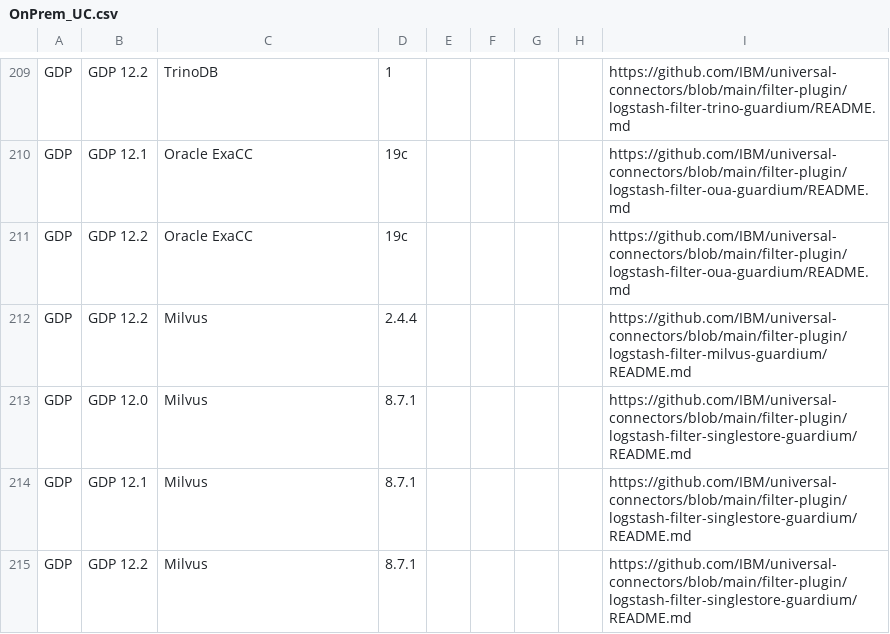
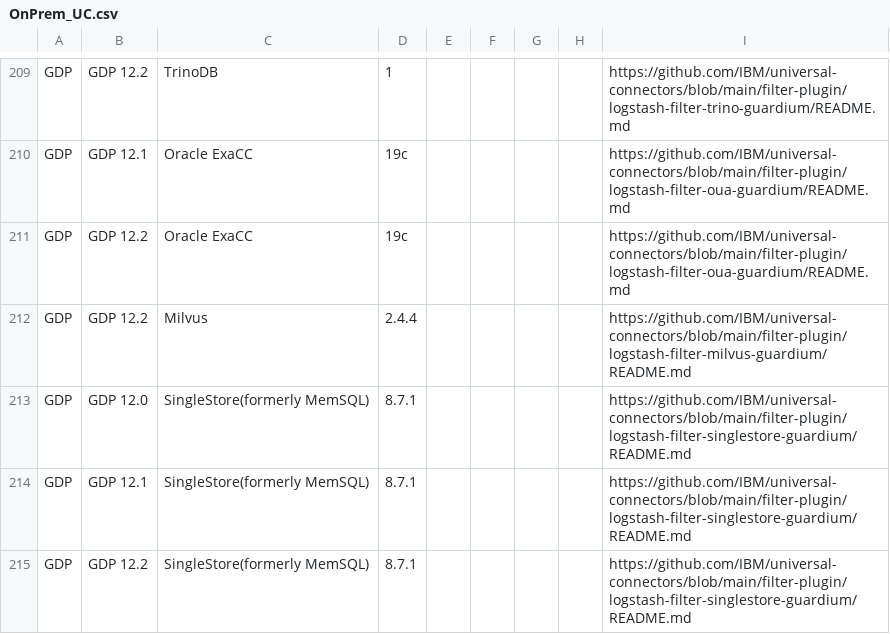
Before and after one commit to IBM/guardium-supported-datasources, a CSV file: consolidation-script2/data/input/OnPrem_UC.csv, drawn as a sheet; only a part is shown, gaps mark what is left out.

Commit message:
GRD-117231 Update UC support matrix for AlloyDB, Milvus, Singlestore - 2
Signed-off-by: Manish Khaladkar <manishkhaladkar@ibm.com>

```diff
--- a/consolidation-script2/data/input/OnPrem_UC.csv
+++ b/consolidation-script2/data/input/OnPrem_UC.csv
@@ -212,4 +212,4 @@ GDP,GDP 12.2,Oracle ExaCC,19c,,,,,https://github.com/IBM/universal-connectors/bl
 GDP,GDP 12.2,Milvus,2.4.4,,,,,https://github.com/IBM/universal-connectors/blob/main/filter-plugin/logstash-filter-milvus-guardium/README.md
-GDP,GDP 12.0,Milvus,8.7.1,,,,,https://github.com/IBM/universal-connectors/blob/main/filter-plugin/logstash-filter-singlestore-guardium/README.md
-GDP,GDP 12.1,Milvus,8.7.1,,,,,https://github.com/IBM/universal-connectors/blob/main/filter-plugin/logstash-filter-singlestore-guardium/README.md
-GDP,GDP 12.2,Milvus,8.7.1,,,,,https://github.com/IBM/universal-connectors/blob/main/filter-plugin/logstash-filter-singlestore-guardium/README.md
+GDP,GDP 12.0,SingleStore(formerly MemSQL),8.7.1,,,,,https://github.com/IBM/universal-connectors/blob/main/filter-plugin/logstash-filter-singlestore-guardium/README.md
+GDP,GDP 12.1,SingleStore(formerly MemSQL),8.7.1,,,,,https://github.com/IBM/universal-connectors/blob/main/filter-plugin/logstash-filter-singlestore-guardium/README.md
+GDP,GDP 12.2,SingleStore(formerly MemSQL),8.7.1,,,,,https://github.com/IBM/universal-connectors/blob/main/filter-plugin/logstash-filter-singlestore-guardium/README.md
```
